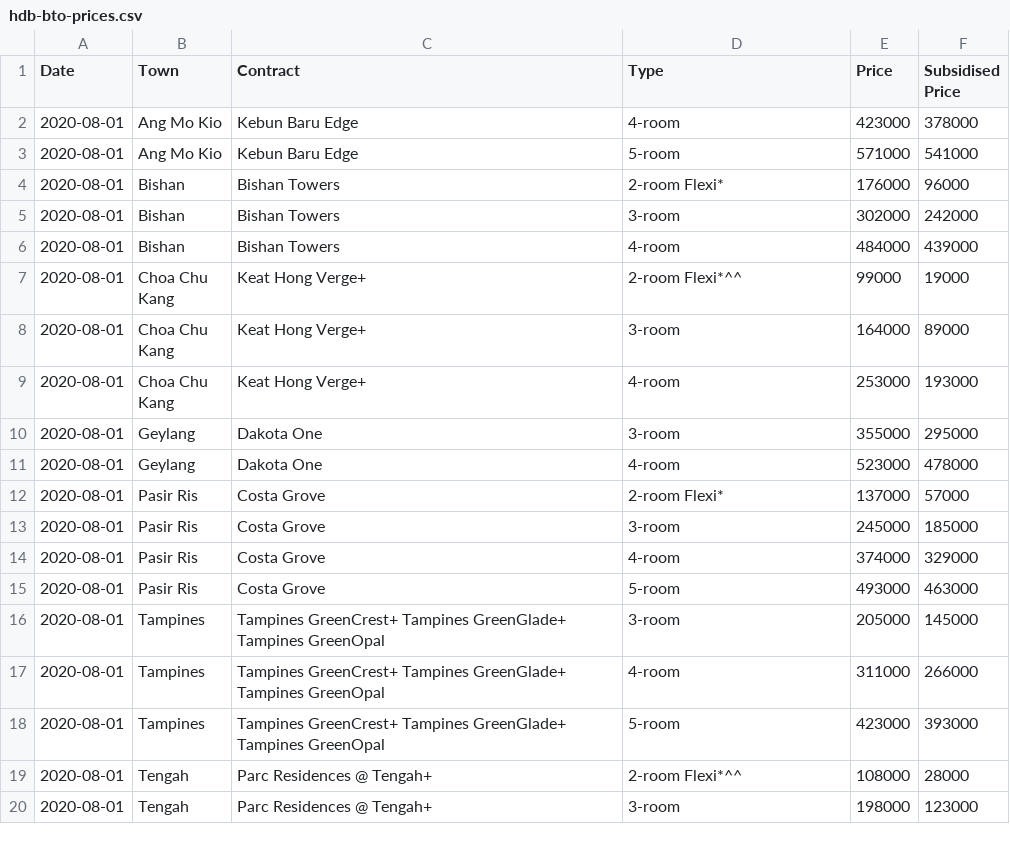
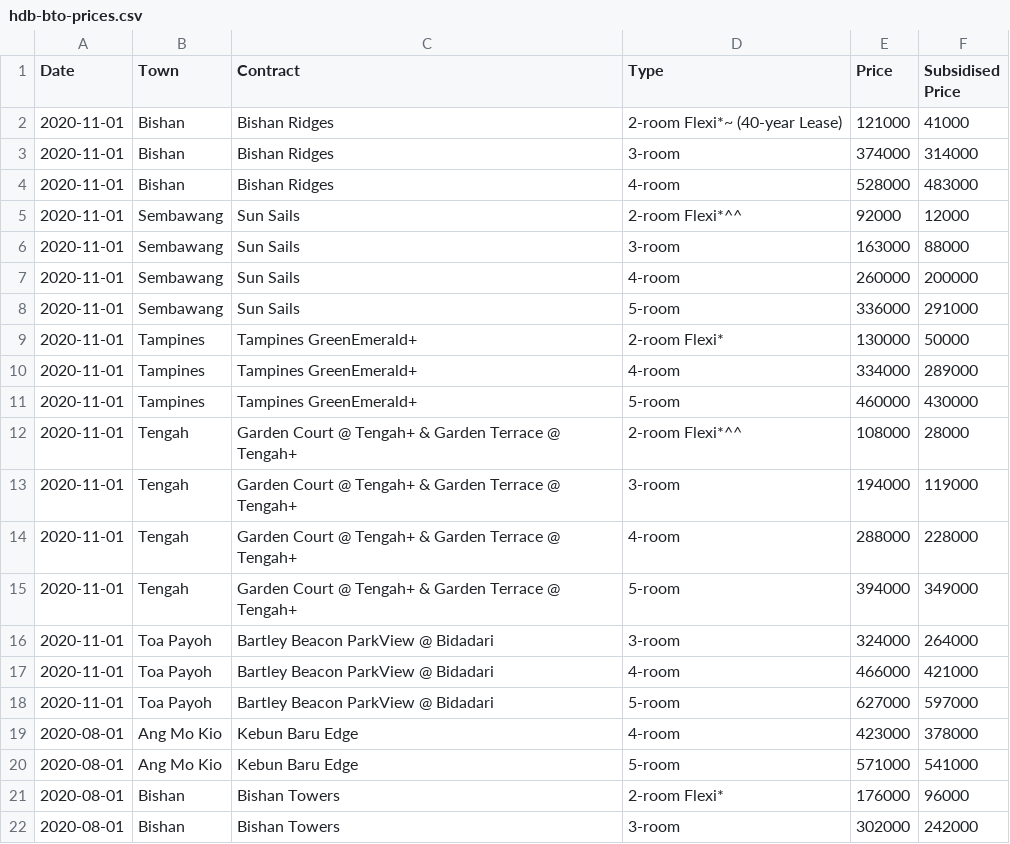
Before and after one commit to pehshengwu/hdb-bto-webscraper, a CSV file: hdb-bto-prices.csv, drawn as a sheet; only a part is shown; the shorter side is filled out with more unchanged rows.

Commit message:
November commit

```diff
--- a/hdb-bto-prices.csv
+++ b/hdb-bto-prices.csv
@@ -1,2 +1,19 @@
 Date,Town,Contract,Type,Price,Subsidised Price
+2020-11-01,Bishan,Bishan Ridges,2-room Flexi*~ (40-year Lease),121000,41000
+2020-11-01,Bishan,Bishan Ridges,3-room,374000,314000
+2020-11-01,Bishan,Bishan Ridges,4-room,528000,483000
+2020-11-01,Sembawang,Sun Sails,2-room Flexi*^^,92000,12000
+2020-11-01,Sembawang,Sun Sails,3-room,163000,88000
+2020-11-01,Sembawang,Sun Sails,4-room,260000,200000
+2020-11-01,Sembawang,Sun Sails,5-room,336000,291000
+2020-11-01,Tampines,Tampines GreenEmerald+,2-room Flexi*,130000,50000
+2020-11-01,Tampines,Tampines GreenEmerald+,4-room,334000,289000
+2020-11-01,Tampines,Tampines GreenEmerald+,5-room,460000,430000
+2020-11-01,Tengah,Garden Court @ Tengah+ & Garden Terrace @ Tengah+,2-room Flexi*^^,108000,28000
+2020-11-01,Tengah,Garden Court @ Tengah+ & Garden Terrace @ Tengah+,3-room,194000,119000
+2020-11-01,Tengah,Garden Court @ Tengah+ & Garden Terrace @ Tengah+,4-room,288000,228000
+2020-11-01,Tengah,Garden Court @ Tengah+ & Garden Terrace @ Tengah+,5-room,394000,349000
+2020-11-01,Toa Payoh,Bartley Beacon  ParkView @ Bidadari,3-room,324000,264000
+2020-11-01,Toa Payoh,Bartley Beacon  ParkView @ Bidadari,4-room,466000,421000
+2020-11-01,Toa Payoh,Bartley Beacon  ParkView @ Bidadari,5-room,627000,597000
 2020-08-01,Ang Mo Kio,Kebun Baru Edge,4-room,423000,378000
```
